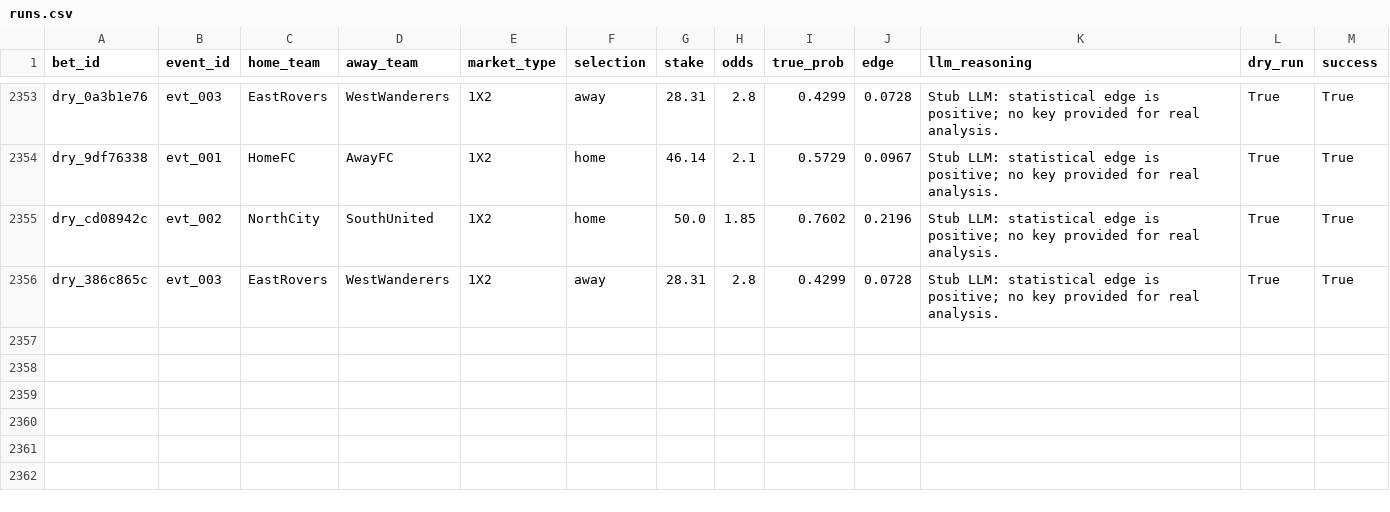
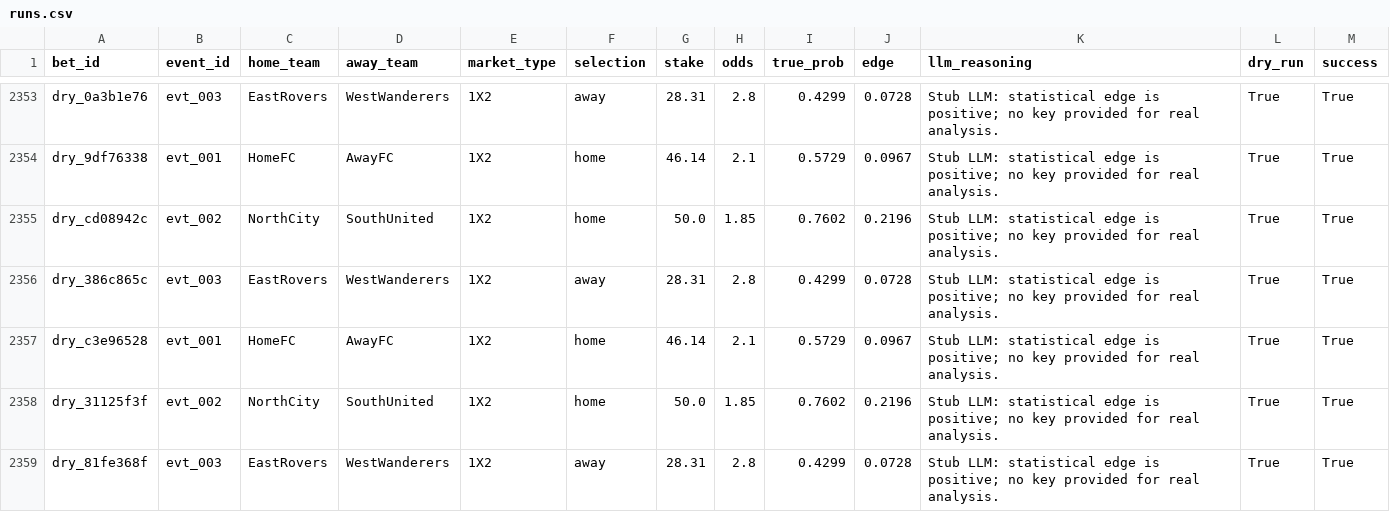
Before and after one commit to dukemawex/Testbett, a CSV file: data/runs.csv, drawn as a sheet; only a part is shown, gaps mark what is left out.

```diff
--- a/data/runs.csv
+++ b/data/runs.csv
@@ -2356 +2356,4 @@ dry_cd08942c,evt_002,NorthCity,SouthUnited,1X2,home,50.0,1.85,0.7602,0.2196,Stub
 dry_386c865c,evt_003,EastRovers,WestWanderers,1X2,away,28.31,2.8,0.4299,0.0728,Stub LLM: statistical edge is positive; no key provided for real analysis.,True,True
+dry_c3e96528,evt_001,HomeFC,AwayFC,1X2,home,46.14,2.1,0.5729,0.0967,Stub LLM: statistical edge is positive; no key provided for real analysis.,True,True
+dry_31125f3f,evt_002,NorthCity,SouthUnited,1X2,home,50.0,1.85,0.7602,0.2196,Stub LLM: statistical edge is positive; no key provided for real analysis.,True,True
+dry_81fe368f,evt_003,EastRovers,WestWanderers,1X2,away,28.31,2.8,0.4299,0.0728,Stub LLM: statistical edge is positive; no key provided for real analysis.,True,True
```
